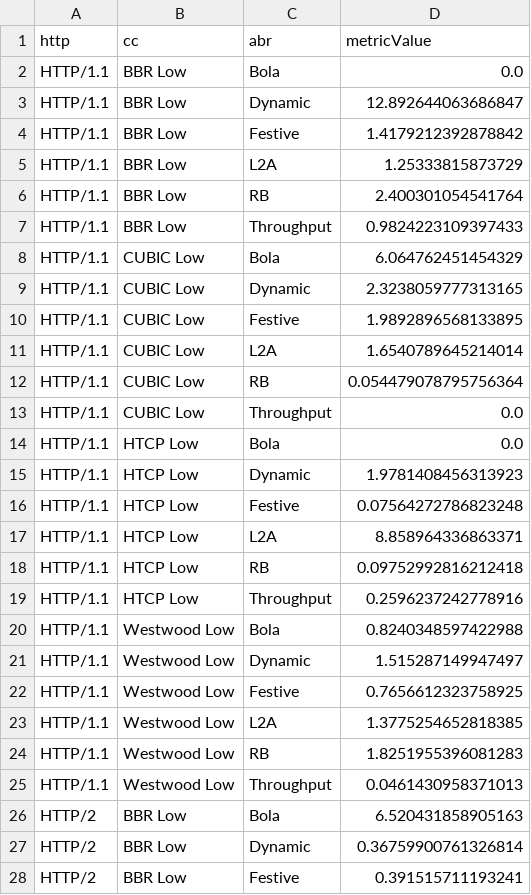
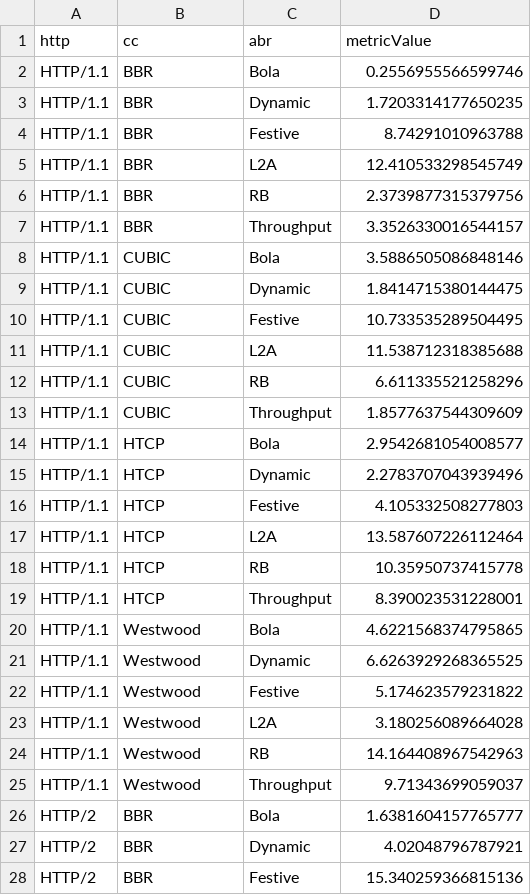
Before and after one commit to jiechenmc/tcp-dash, a CSV file: analysis/good-stallRate.csv, drawn as a sheet; only a part is shown; the diff covers the shown part only.

```diff
--- a/analysis/good-stallRate.csv
+++ b/analysis/good-stallRate.csv
@@ -1,28 +1,28 @@
 http,cc,abr,metricValue
-HTTP/1.1,BBR Low,Bola,0.0
-HTTP/1.1,BBR Low,Dynamic,12.892644063686847
-HTTP/1.1,BBR Low,Festive,1.4179212392878842
-HTTP/1.1,BBR Low,L2A,1.25333815873729
-HTTP/1.1,BBR Low,RB,2.400301054541764
-HTTP/1.1,BBR Low,Throughput,0.9824223109397433
-HTTP/1.1,CUBIC Low,Bola,6.064762451454329
-HTTP/1.1,CUBIC Low,Dynamic,2.3238059777313165
-HTTP/1.1,CUBIC Low,Festive,1.9892896568133895
-HTTP/1.1,CUBIC Low,L2A,1.6540789645214014
-HTTP/1.1,CUBIC Low,RB,0.054479078795756364
-HTTP/1.1,CUBIC Low,Throughput,0.0
-HTTP/1.1,HTCP Low,Bola,0.0
-HTTP/1.1,HTCP Low,Dynamic,1.9781408456313923
-HTTP/1.1,HTCP Low,Festive,0.07564272786823248
-HTTP/1.1,HTCP Low,L2A,8.858964336863371
-HTTP/1.1,HTCP Low,RB,0.09752992816212418
-HTTP/1.1,HTCP Low,Throughput,0.2596237242778916
-HTTP/1.1,Westwood Low,Bola,0.8240348597422988
-HTTP/1.1,Westwood Low,Dynamic,1.515287149947497
-HTTP/1.1,Westwood Low,Festive,0.7656612323758925
-HTTP/1.1,Westwood Low,L2A,1.3775254652818385
-HTTP/1.1,Westwood Low,RB,1.8251955396081283
-HTTP/1.1,Westwood Low,Throughput,0.0461430958371013
-HTTP/2,BBR Low,Bola,6.520431858905163
-HTTP/2,BBR Low,Dynamic,0.36759900761326814
-HTTP/2,BBR Low,Festive,0.391515711193241
+HTTP/1.1,BBR,Bola,0.2556955566599746
+HTTP/1.1,BBR,Dynamic,1.7203314177650235
+HTTP/1.1,BBR,Festive,8.74291010963788
+HTTP/1.1,BBR,L2A,12.410533298545749
+HTTP/1.1,BBR,RB,2.3739877315379756
+HTTP/1.1,BBR,Throughput,3.3526330016544157
+HTTP/1.1,CUBIC,Bola,3.5886505086848146
+HTTP/1.1,CUBIC,Dynamic,1.8414715380144475
+HTTP/1.1,CUBIC,Festive,10.733535289504495
+HTTP/1.1,CUBIC,L2A,11.538712318385688
+HTTP/1.1,CUBIC,RB,6.611335521258296
+HTTP/1.1,CUBIC,Throughput,1.8577637544309609
+HTTP/1.1,HTCP,Bola,2.9542681054008577
+HTTP/1.1,HTCP,Dynamic,2.2783707043939496
+HTTP/1.1,HTCP,Festive,4.105332508277803
+HTTP/1.1,HTCP,L2A,13.587607226112464
+HTTP/1.1,HTCP,RB,10.35950737415778
+HTTP/1.1,HTCP,Throughput,8.390023531228001
+HTTP/1.1,Westwood,Bola,4.6221568374795865
+HTTP/1.1,Westwood,Dynamic,6.6263929268365525
+HTTP/1.1,Westwood,Festive,5.174623579231822
+HTTP/1.1,Westwood,L2A,3.180256089664028
+HTTP/1.1,Westwood,RB,14.164408967542963
+HTTP/1.1,Westwood,Throughput,9.71343699059037
+HTTP/2,BBR,Bola,1.6381604157765777
+HTTP/2,BBR,Dynamic,4.02048796787921
+HTTP/2,BBR,Festive,15.340259366815136
```
Also changed, not shown: 90 edited cells elsewhere in this file, analysis/good-bitrate.csv, 7 other files.
